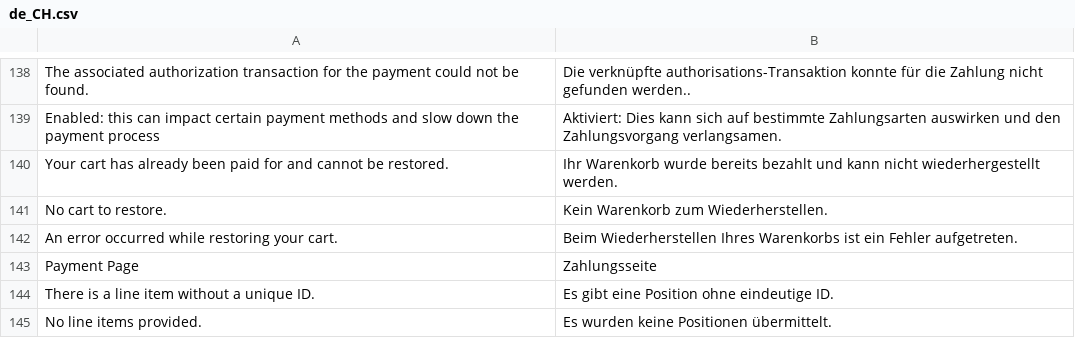
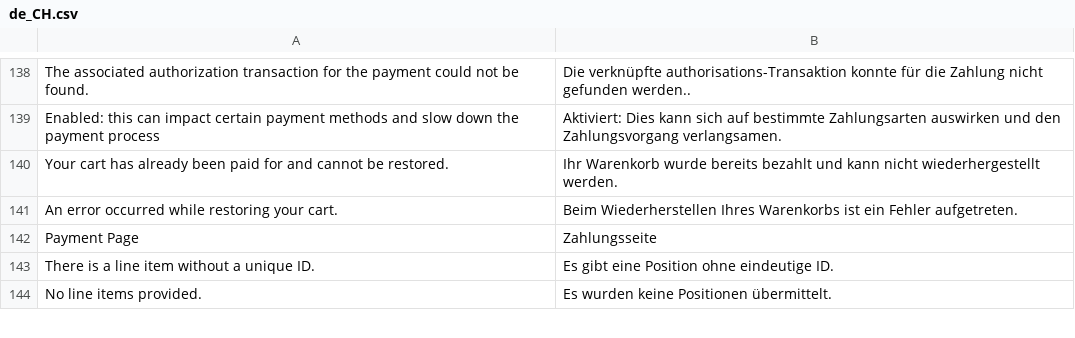
Before and after one commit to weareplanet/magento-2, a CSV file: i18n/de_CH.csv, drawn as a sheet; only a part is shown, gaps mark what is left out; the diff names each change by its address in the sheet, - before the commit and + after, or states it on an @@ line.

```diff
--- a/i18n/de_CH.csv
+++ b/i18n/de_CH.csv
-row 141: No cart to restore. | Kein Warenkorb zum Wiederherstellen.
```
Also changed, not shown: i18n/de_DE.csv, i18n/fr_CH.csv, 19 other files.
